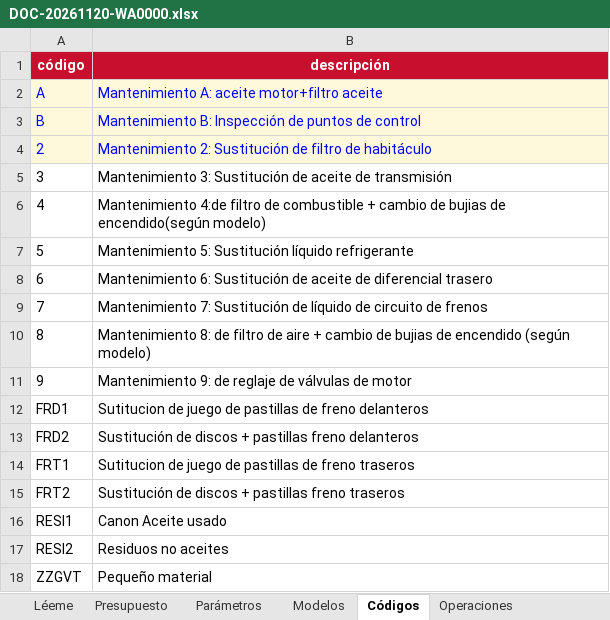
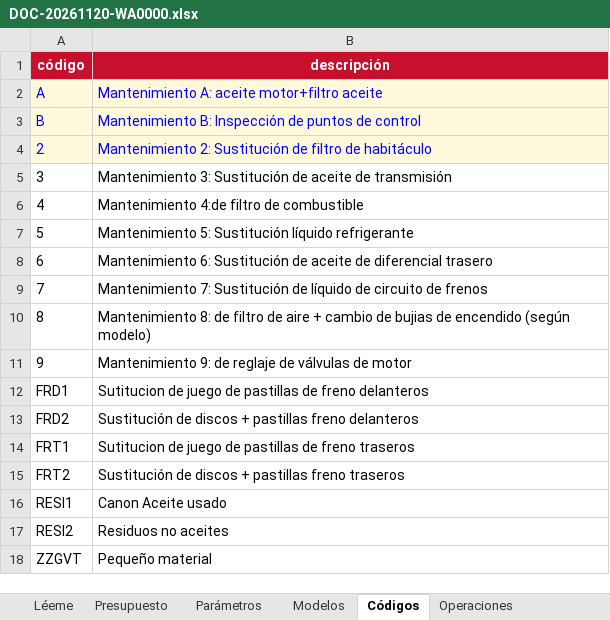
Before and after one commit to Balmes212-Ibertecno/S.I.M.-Honda, an Excel workbook: DOC-20261120-WA0000.xlsx, sheet Códigos, drawn as a sheet; values as stored, in another font and other column widths than the file's, no borders; the diff names each change by its address in the sheet, - before the commit and + after, or states it on an @@ line.

```diff
--- a/DOC-20261120-WA0000.xlsx (sheet Códigos)
+++ b/DOC-20261120-WA0000.xlsx (sheet Códigos)
-B6 (descripción): …de combustible + cambio de bujias de encendido(según modelo)
+B6 (descripción): …de combustible
```
Also changed, not shown: sheet Plan, sheet Presupuesto.
